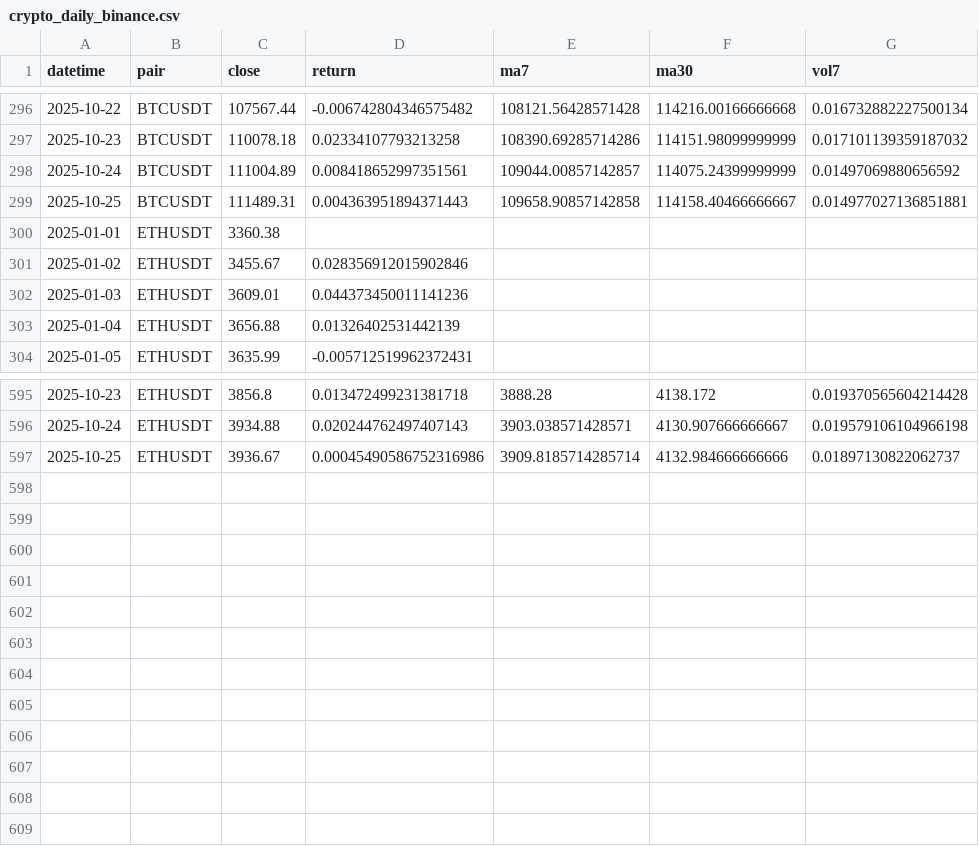
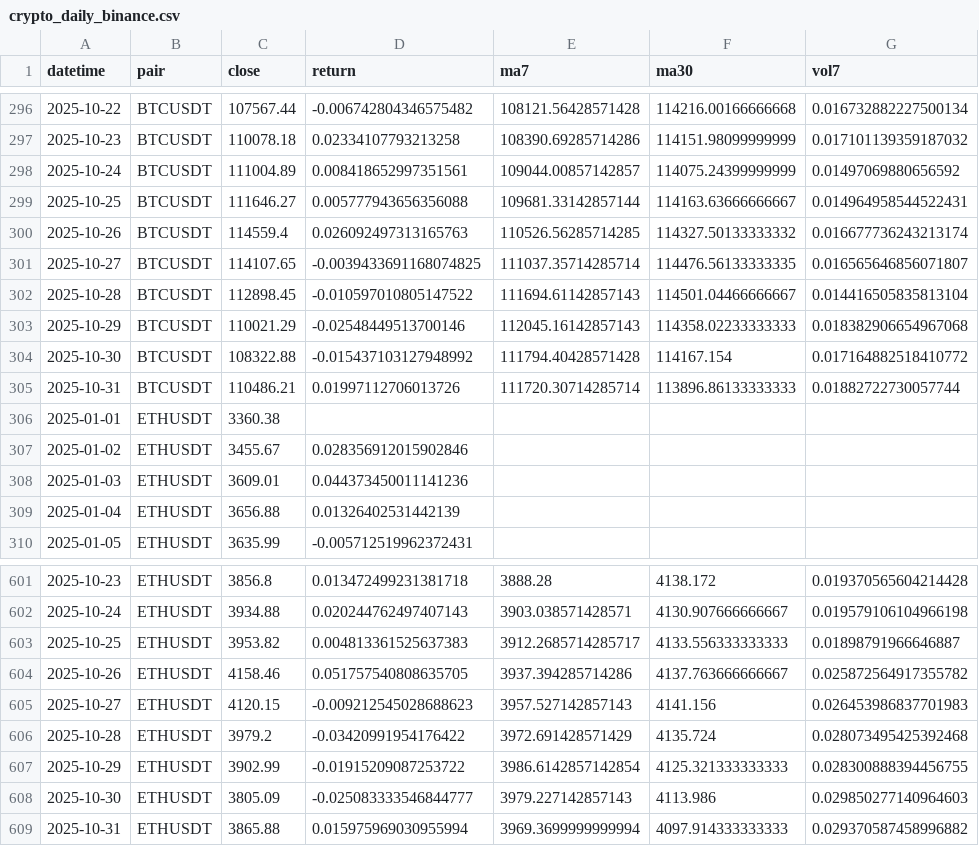
Before and after one commit to huyynggg/cryptomarketdashboard, a CSV file: data/crypto_daily_binance.csv, drawn as a sheet; only a part is shown, gaps mark what is left out.

Commit message:
Seperate files into one live data fetching and one merged files

```diff
--- a/data/crypto_daily_binance.csv
+++ b/data/crypto_daily_binance.csv
@@ -298,3 +298,9 @@ datetime,pair,close,return,ma7,ma30,vol7
 2025-10-24,BTCUSDT,111004.89,0.008418652997351561,109044.00857142857,114075.24399999999,0.01497069880656592
-2025-10-25,BTCUSDT,111489.31,0.004363951894371443,109658.90857142858,114158.40466666667,0.014977027136851881
+2025-10-25,BTCUSDT,111646.27,0.005777943656356088,109681.33142857144,114163.63666666667,0.014964958544522431
+2025-10-26,BTCUSDT,114559.4,0.026092497313165763,110526.56285714285,114327.50133333332,0.016677736243213174
+2025-10-27,BTCUSDT,114107.65,-0.0039433691168074825,111037.35714285714,114476.56133333335,0.016565646856071807
+2025-10-28,BTCUSDT,112898.45,-0.010597010805147522,111694.61142857143,114501.04466666667,0.014416505835813104
+2025-10-29,BTCUSDT,110021.29,-0.02548449513700146,112045.16142857143,114358.02233333333,0.018382906654967068
+2025-10-30,BTCUSDT,108322.88,-0.015437103127948992,111794.40428571428,114167.154,0.017164882518410772
+2025-10-31,BTCUSDT,110486.21,0.01997112706013726,111720.30714285714,113896.86133333333,0.01882722730057744
 2025-01-01,ETHUSDT,3360.38,,,,
@@ -596,2 +602,8 @@ datetime,pair,close,return,ma7,ma30,vol7
 2025-10-24,ETHUSDT,3934.88,0.020244762497407143,3903.038571428571,4130.907666666667,0.019579106104966198
-2025-10-25,ETHUSDT,3936.67,0.00045490586752316986,3909.8185714285714,4132.984666666666,0.01897130822062737
+2025-10-25,ETHUSDT,3953.82,0.004813361525637383,3912.2685714285717,4133.556333333333,0.01898791966646887
+2025-10-26,ETHUSDT,4158.46,0.051757540808635705,3937.394285714286,4137.763666666667,0.025872564917355782
+2025-10-27,ETHUSDT,4120.15,-0.009212545028688623,3957.527142857143,4141.156,0.026453986837701983
+2025-10-28,ETHUSDT,3979.2,-0.03420991954176422,3972.691428571429,4135.724,0.028073495425392468
+2025-10-29,ETHUSDT,3902.99,-0.01915209087253722,3986.6142857142854,4125.321333333333,0.028300888394456755
+2025-10-30,ETHUSDT,3805.09,-0.025083333546844777,3979.227142857143,4113.986,0.029850277140964603
+2025-10-31,ETHUSDT,3865.88,0.015975969030955994,3969.3699999999994,4097.914333333333,0.029370587458996882
```
Also changed, not shown: data/live_databtcusdt.csv, data/live_dataethusdt.csv, 5 other files.
